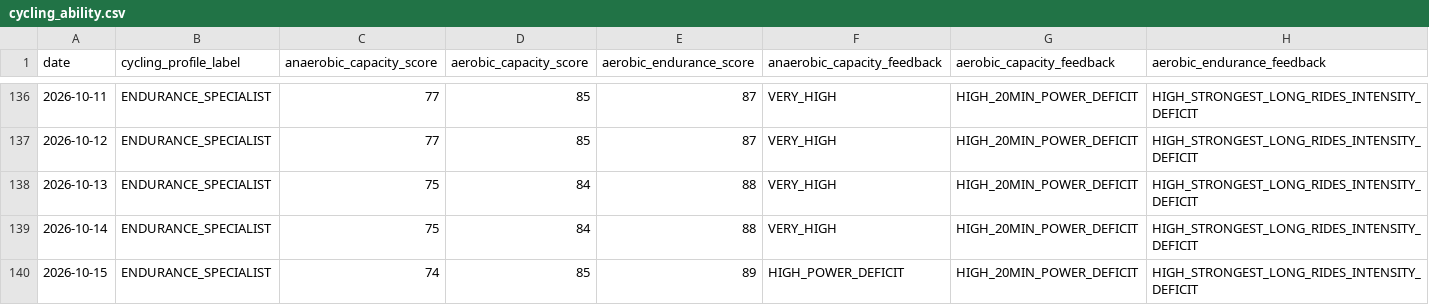
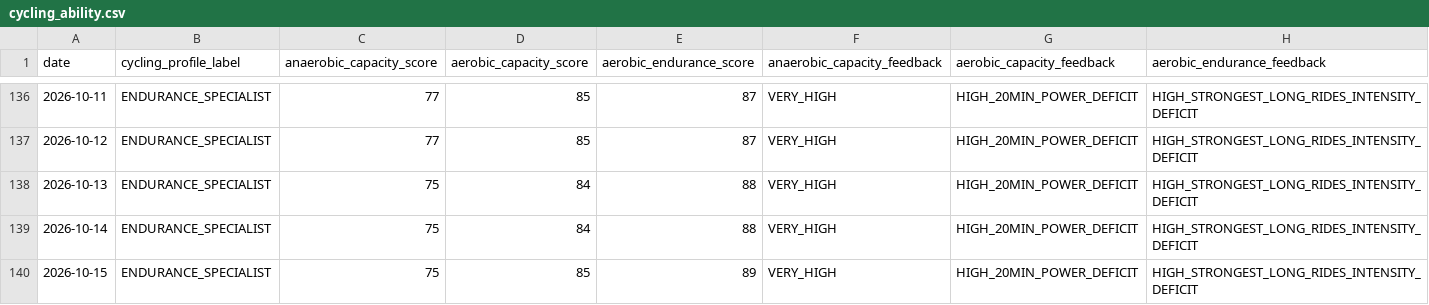
Before and after one commit to esquiremurphington/training-data, a CSV file: cycling_ability.csv, drawn as a sheet; only a part is shown, gaps mark what is left out.

Commit message:
sync Cycling Ability — 2026-10-15 05:01 UTC

```diff
--- a/cycling_ability.csv
+++ b/cycling_ability.csv
@@ -139,2 +139,2 @@ date,cycling_profile_label,anaerobic_capacity_score,aerobic_capacity_score,aerob
 2026-10-14,ENDURANCE_SPECIALIST,75,84,88,VERY_HIGH,HIGH_20MIN_POWER_DEFICIT,HIGH_STRONGEST_LONG_RIDES_INTENSITY_DEFICIT
-2026-10-15,ENDURANCE_SPECIALIST,74,85,89,HIGH_POWER_DEFICIT,HIGH_20MIN_POWER_DEFICIT,HIGH_STRONGEST_LONG_RIDES_INTENSITY_DEFICIT
+2026-10-15,ENDURANCE_SPECIALIST,75,85,89,VERY_HIGH,HIGH_20MIN_POWER_DEFICIT,HIGH_STRONGEST_LONG_RIDES_INTENSITY_DEFICIT
```
